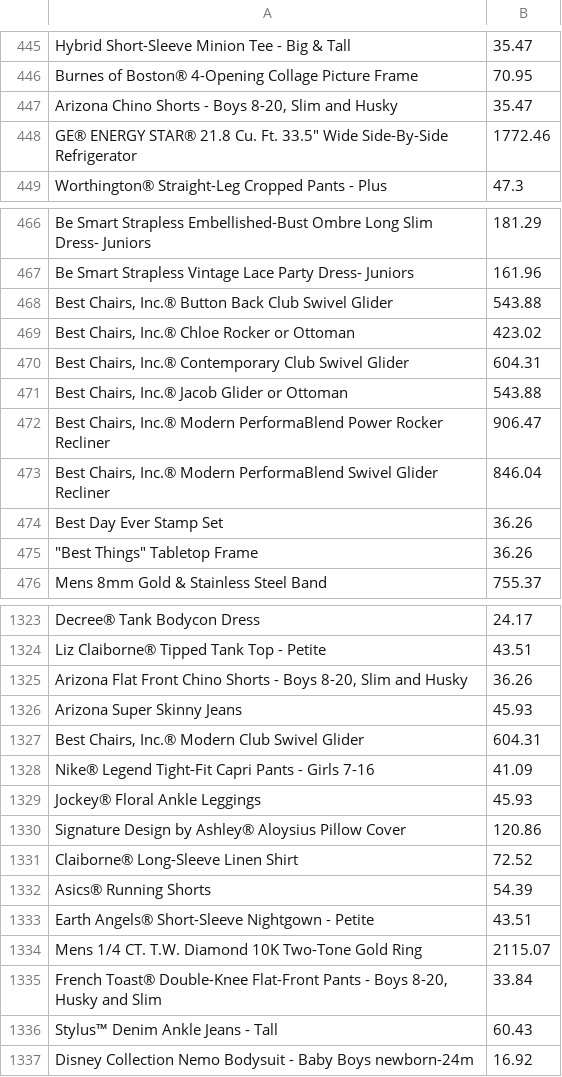
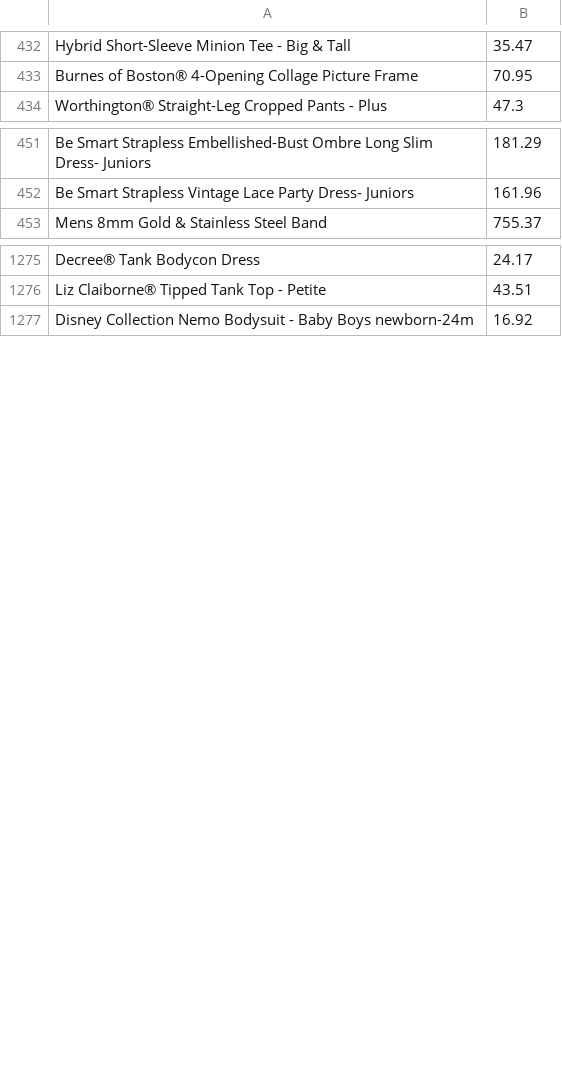
Before and after one commit to cedrichansen/Custom_Concurrent_HashTable, a CSV file: jcpenneyItemsSales.csv, drawn as a sheet; only a part is shown, gaps mark what is left out; the diff covers the shown part only.

```diff
--- a/jcpenneyItemsSales.csv
+++ b/jcpenneyItemsSales.csv
@@ -446,4 +433,2 @@ Hybrid Short-Sleeve Minion Tee - Big & Tall,35.47
 Burnes of Boston® 4-Opening Collage Picture Frame,70.95
-"Arizona Chino Shorts - Boys 8-20, Slim and Husky",35.47
-"GE® ENERGY STAR® 21.8 Cu. Ft. 33.5"" Wide Side-By-Side Refrigerator",1772.46
 Worthington® Straight-Leg Cropped Pants - Plus,47.3
@@ -467,10 +452,2 @@ Be Smart Strapless Embellished-Bust Ombre Long Slim Dress- Juniors,181.29
 Be Smart Strapless Vintage Lace Party Dress- Juniors,161.96
-"Best Chairs, Inc.® Button Back Club Swivel Glider",543.88
-"Best Chairs, Inc.® Chloe Rocker or Ottoman",423.02
-"Best Chairs, Inc.® Contemporary Club Swivel Glider",604.31
-"Best Chairs, Inc.® Jacob Glider or Ottoman",543.88
-"Best Chairs, Inc.® Modern PerformaBlend Power Rocker Recliner",906.47
-"Best Chairs, Inc.® Modern PerformaBlend Swivel Glider Recliner",846.04
-Best Day Ever Stamp Set,36.26
-"""Best Things"" Tabletop Frame",36.26
 Mens 8mm Gold & Stainless Steel Band,755.37
@@ -1324,14 +1276,2 @@ Decree® Tank Bodycon Dress,24.17
 Liz Claiborne® Tipped Tank Top - Petite,43.51
-"Arizona Flat Front Chino Shorts - Boys 8-20, Slim and Husky",36.26
-Arizona Super Skinny Jeans,45.93
-"Best Chairs, Inc.® Modern Club Swivel Glider",604.31
-Nike® Legend Tight-Fit Capri Pants - Girls 7-16,41.09
-Jockey® Floral Ankle Leggings,45.93
-Signature Design by Ashley® Aloysius Pillow Cover,120.86
-Claiborne® Long-Sleeve Linen Shirt,72.52
-Asics® Running Shorts,54.39
-Earth Angels® Short-Sleeve Nightgown - Petite,43.51
-Mens 1/4 CT. T.W. Diamond 10K Two-Tone Gold Ring,2115.07
-"French Toast® Double-Knee Flat-Front Pants - Boys 8-20, Husky and Slim",33.84
-Stylus™ Denim Ankle Jeans - Tall,60.43
 Disney Collection Nemo Bodysuit - Baby Boys newborn-24m,16.92
```
Also changed, not shown: 55 removed rows elsewhere in this file, 10 other files.
